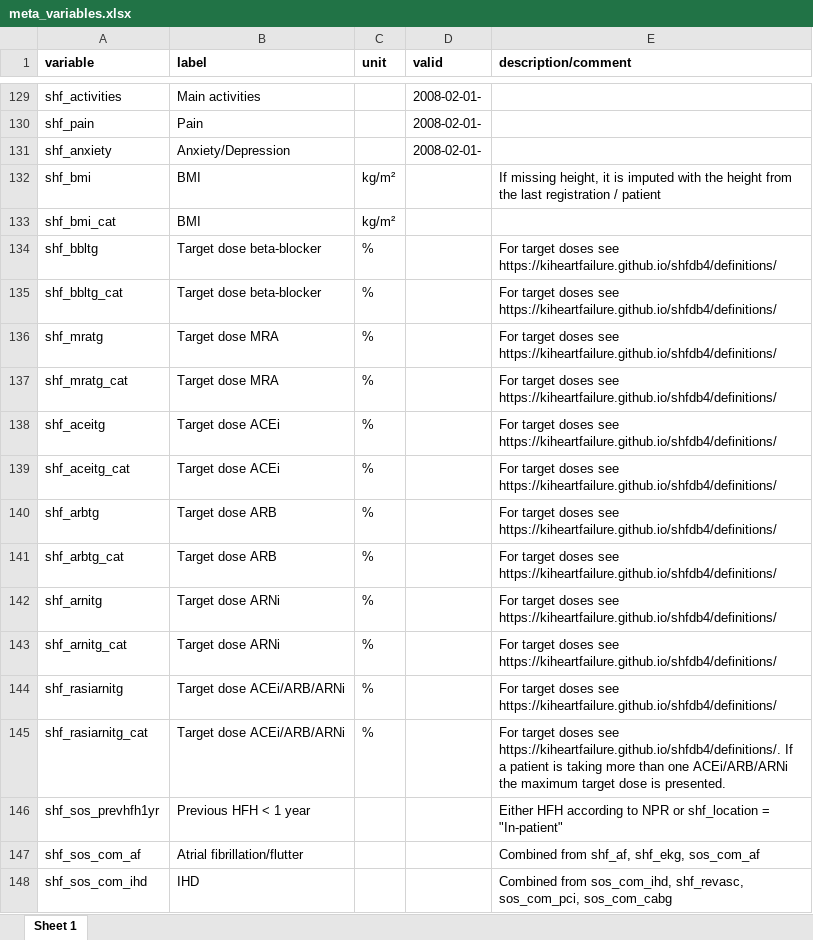
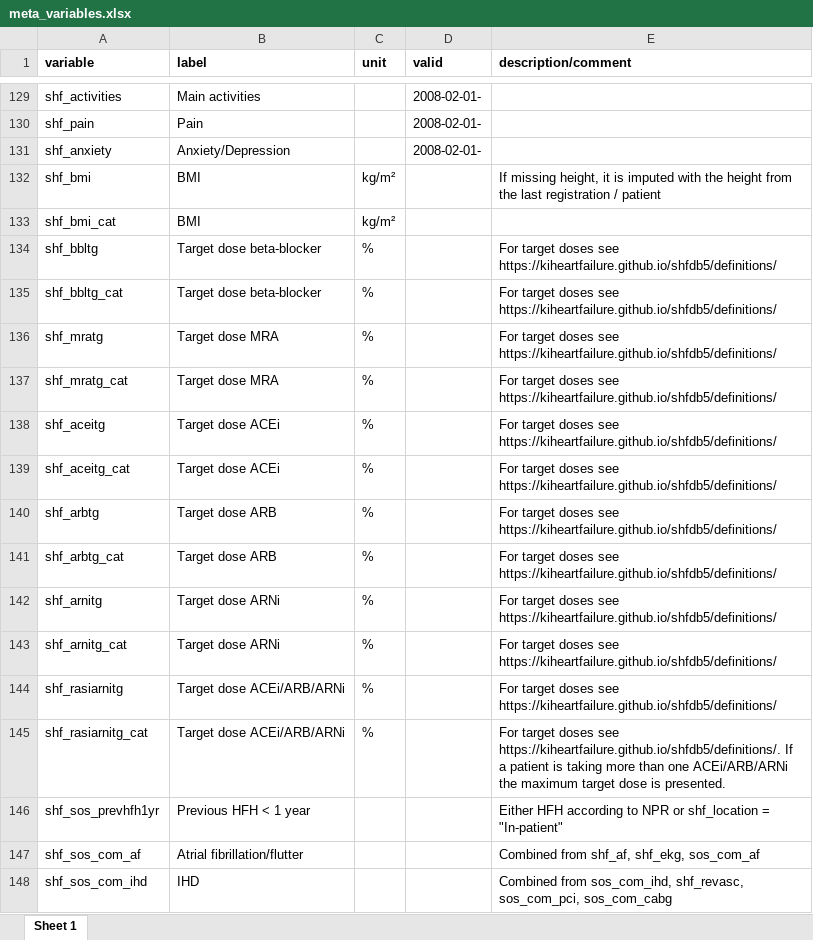
Before and after one commit to KIHeartFailure/shfdb5, an Excel workbook: variabledescription/meta_variables.xlsx, sheet Sheet 1, drawn as a sheet; only a part is shown, gaps mark what is left out; values as stored, in another font and other column widths than the file's, no borders; the diff covers the shown part only; the diff names each change by its address in the sheet, - before the commit and + after, or states it on an @@ line.

```diff
--- a/variabledescription/meta_variables.xlsx (sheet Sheet 1)
+++ b/variabledescription/meta_variables.xlsx (sheet Sheet 1)
-E134:E144 (description/comment): …doses see https://kiheartfailure.github.io/shfdb4/definitions/
+E134:E144 (description/comment): …doses see https://kiheartfailure.github.io/shfdb5/definitions/
-E145 (description/comment): …doses see https://kiheartfailure.github.io/shfdb4/definitions/. If a…
+E145 (description/comment): …doses see https://kiheartfailure.github.io/shfdb5/definitions/. If a…
```
Also changed, not shown: 78 edited cells elsewhere in this sheet, docs/variabledescription/meta_variables.xlsx, 9 other files.
